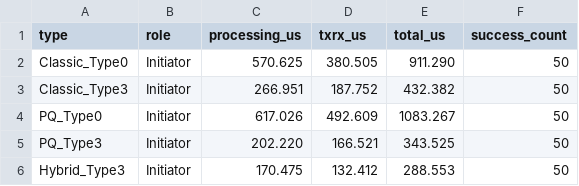
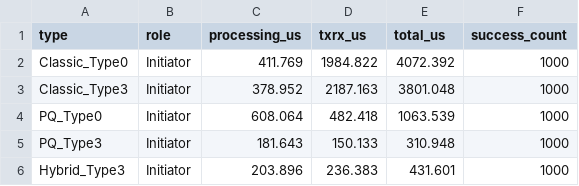
Before and after one commit to adipanca-unud/EDHOC-Hybrid, a CSV file: output/p2p_handshake_initiator.csv, drawn as a sheet.

```diff
--- a/output/p2p_handshake_initiator.csv
+++ b/output/p2p_handshake_initiator.csv
@@ -1,6 +1,6 @@
 type,role,processing_us,txrx_us,total_us,success_count
-Classic_Type0,Initiator,570.625,380.505,911.290,50
-Classic_Type3,Initiator,266.951,187.752,432.382,50
-PQ_Type0,Initiator,617.026,492.609,1083.267,50
-PQ_Type3,Initiator,202.220,166.521,343.525,50
-Hybrid_Type3,Initiator,170.475,132.412,288.553,50
+Classic_Type0,Initiator,411.769,1984.822,4072.392,1000
+Classic_Type3,Initiator,378.952,2187.163,3801.048,1000
+PQ_Type0,Initiator,608.064,482.418,1063.539,1000
+PQ_Type3,Initiator,181.643,150.133,310.948,1000
+Hybrid_Type3,Initiator,203.896,236.383,431.601,1000
```
Also changed, not shown: output/benchmark_crypto_ops.csv, output/benchmark_crypto_simple.csv, 12 other files.
